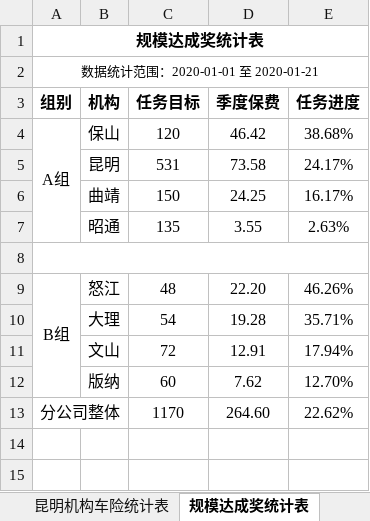
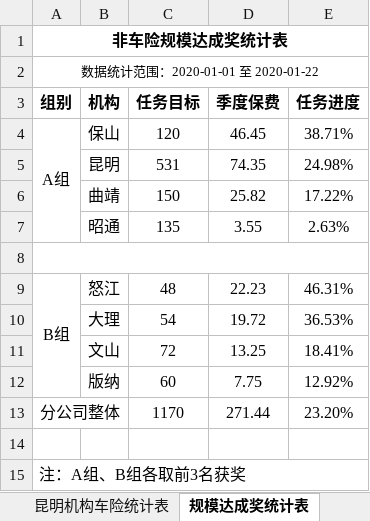
Before and after one commit to fagan2888/DataStats, an Excel workbook: Report/2020年开门红竞赛统计表.xlsx, sheet 规模达成奖统计表, drawn as a sheet; values as stored, in another font and other column widths than the file's, no borders; the diff names each change by its address in the sheet, - before the commit and + after, or states it on an @@ line.

```diff
--- a/Report/2020年开门红竞赛统计表.xlsx (sheet 规模达成奖统计表)
+++ b/Report/2020年开门红竞赛统计表.xlsx (sheet 规模达成奖统计表)
-A1 (组别): 规模达成奖统计表
+A1 (组别): 非车险规模达成奖统计表
-A2 (组别): 数据统计范围：2020-01-01 至 2020-01-21
+A2 (组别): 数据统计范围：2020-01-01 至 2020-01-22
-D4 (季度保费): 46.42
+D4 (季度保费): 46.45
-E4 (任务进度): 38.68%
+E4 (任务进度): 38.71%
-D5 (季度保费): 73.58
+D5 (季度保费): 74.35
-E5 (任务进度): 24.17%
+E5 (任务进度): 24.98%
-D6 (季度保费): 24.25
+D6 (季度保费): 25.82
-E6 (任务进度): 16.17%
+E6 (任务进度): 17.22%
-D9 (季度保费): 22.20
+D9 (季度保费): 22.23
-E9 (任务进度): 46.26%
+E9 (任务进度): 46.31%
-D10 (季度保费): 19.28
+D10 (季度保费): 19.72
-E10 (任务进度): 35.71%
+E10 (任务进度): 36.53%
-D11 (季度保费): 12.91
+D11 (季度保费): 13.25
-E11 (任务进度): 17.94%
+E11 (任务进度): 18.41%
-D12 (季度保费): 7.62
+D12 (季度保费): 7.75
-E12 (任务进度): 12.70%
+E12 (任务进度): 12.92%
-D13 (季度保费): 264.60
+D13 (季度保费): 271.44
-E13 (任务进度): 22.62%
+E13 (任务进度): 23.20%
+row 14: (empty)
+row 15: 注：A组、B组各取前3名获奖
```
Also changed, not shown: sheet 驾意险月度个人联动率奖统计表, sheet 驾意险月度个人销售奖统计表, sheet 机构驾意险保费达成奖统计表, sheet 昆明机构车险统计表, sheet 责任险成长奖统计表, sheet 诉讼保全激励奖统计表, Report/2020年机构数据统计简报.xlsx, Report/昆明机构周报.xlsx, 17 other files.
